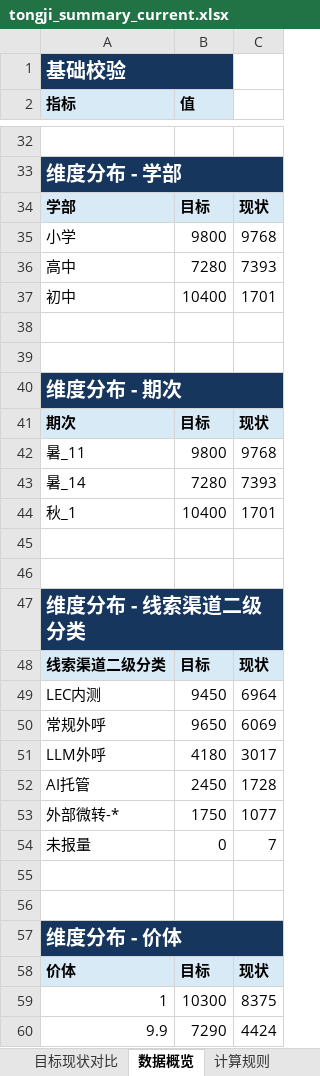
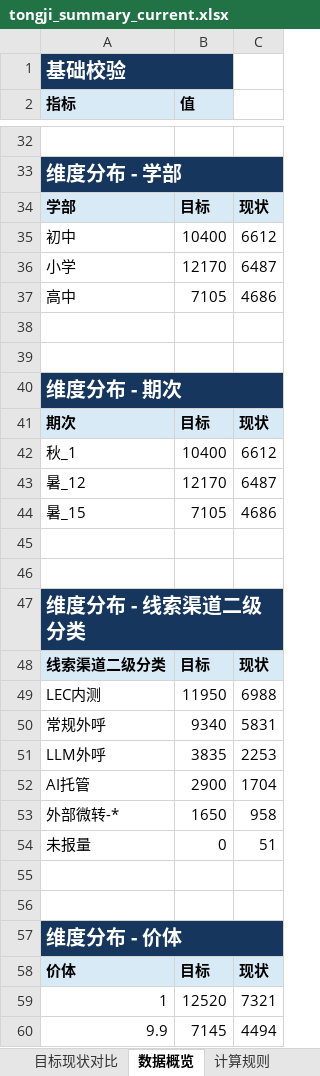
Before and after one commit to yxqhuqin222-star/rizhuizong, an Excel workbook: outputs/tongji_summary/tongji_summary_current.xlsx, sheet 数据概览, drawn as a sheet; only a part is shown, gaps mark what is left out; values as stored, in another font and other column widths than the file's, no borders; removed rows and columns are numbered as before the commit, all else as after; the diff covers the shown part only; the diff names each change by its address in the sheet, - before the commit and + after, or states it on an @@ line.

```diff
--- a/outputs/tongji_summary/tongji_summary_current.xlsx (sheet 数据概览)
+++ b/outputs/tongji_summary/tongji_summary_current.xlsx (sheet 数据概览)
-row 35: 小学 | 9800 | 9768
-row 36: 高中 | 7280 | 7393
-C35: 1701
+C35: 6612
+row 36: 小学 | 12170 | 6487
+row 37: 高中 | 7105 | 4686
-row 42: 暑_11 | 9800 | 9768
-row 43: 暑_14 | 7280 | 7393
-C42: 1701
+C42: 6612
+row 43: 暑_12 | 12170 | 6487
+row 44: 暑_15 | 7105 | 4686
-B49 (值): 9450
+B49 (值): 11950
-C49: 6964
+C49: 6988
-B50 (值): 9650
+B50 (值): 9340
-C50: 6069
+C50: 5831
-B51 (值): 4180
+B51 (值): 3835
-C51: 3017
+C51: 2253
-B52 (值): 2450
+B52 (值): 2900
-C52: 1728
+C52: 1704
-B53 (值): 1750
+B53 (值): 1650
-C53: 1077
+C53: 958
-C54: 7
+C54: 51
-B59 (值): 10300
+B59 (值): 12520
-C59: 8375
+C59: 7321
-B60 (值): 7290
+B60 (值): 7145
-C60: 4424
+C60: 4494
```
Also changed, not shown: 4 added rows, 4 removed rows and 30 edited cells elsewhere in this sheet, sheet 目标现状对比, tongji_target.xlsx, 21 other files.
